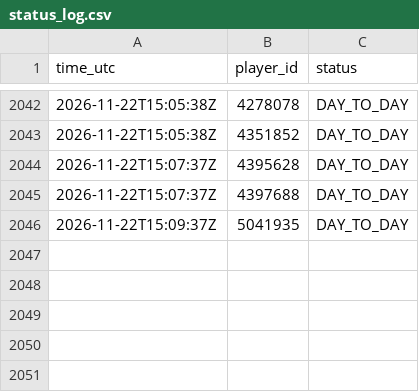
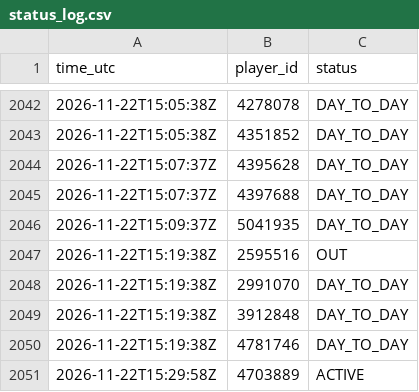
Before and after one commit to thewhitelisted/cg-engine, a CSV file: data/status_log.csv, drawn as a sheet; only a part is shown, gaps mark what is left out.

```diff
--- a/data/status_log.csv
+++ b/data/status_log.csv
@@ -2046 +2046,6 @@ time_utc,player_id,status
 2026-11-22T15:09:37Z,5041935,DAY_TO_DAY
+2026-11-22T15:19:38Z,2595516,OUT
+2026-11-22T15:19:38Z,2991070,DAY_TO_DAY
+2026-11-22T15:19:38Z,3912848,DAY_TO_DAY
+2026-11-22T15:19:38Z,4781746,DAY_TO_DAY
+2026-11-22T15:29:58Z,4703889,ACTIVE
```
Also changed, not shown: data/return_log.csv, 2 other files.
